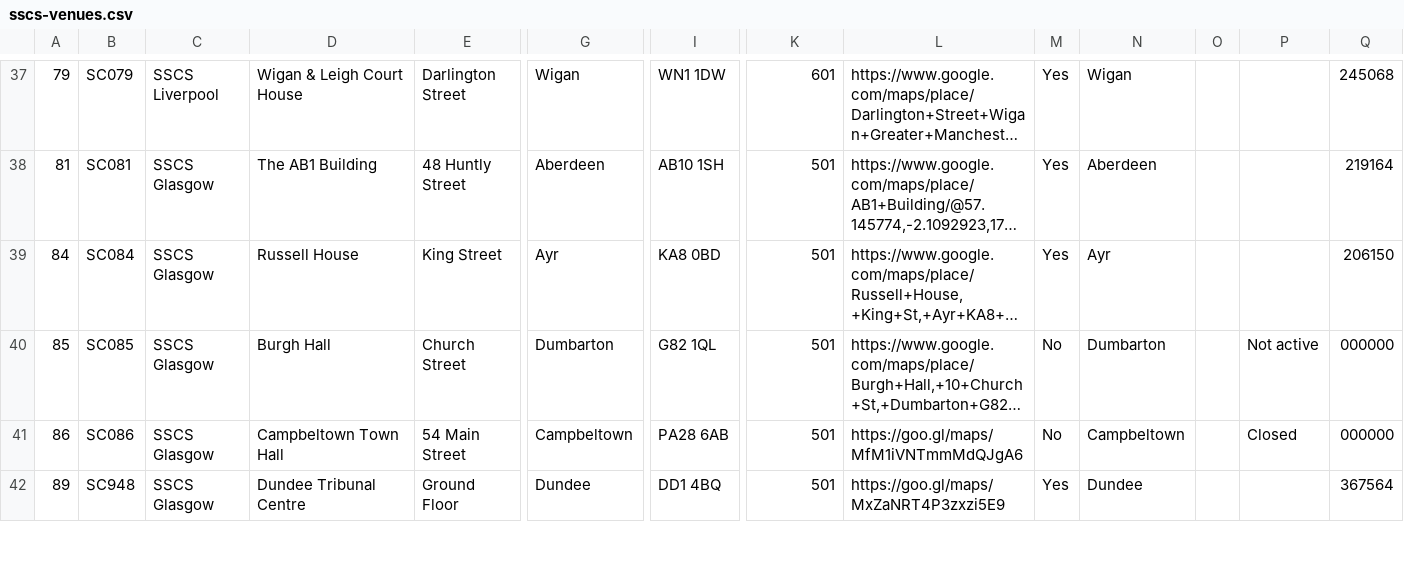
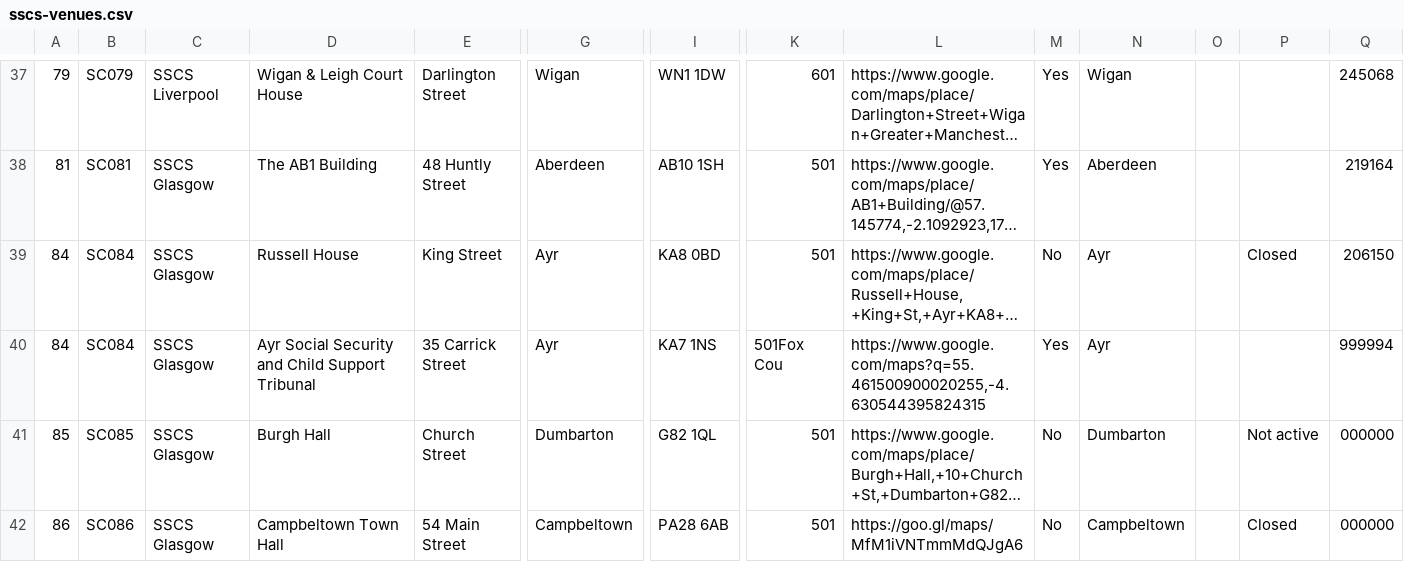
Before and after one commit to hmcts/sscs-common, a CSV file: src/main/resources/reference-data/sscs-venues.csv, drawn as a sheet; only a part is shown, gaps mark what is left out; the shorter side is filled out with more unchanged rows; long unchanged cells end in …; rows hold the shown columns only; the diff names each change by its address in the sheet, - before the commit and + after, or states it on an @@ line.

Commit message:
new ayr venue

```diff
--- a/src/main/resources/reference-data/sscs-venues.csv
+++ b/src/main/resources/reference-data/sscs-venues.csv
-M39: Yes
+M39: No
-P39: (empty)
+P39: Closed
+row 40: 84 | SC084 | SSCS Glasgow | Ayr Social Security and Child Support Tribunal | 35 Carrick Street | Ayr | KA7 1NS | 501Fox Cou | https://www.google.com/maps?q=55.461500900020255,-4.630544395824315 | Yes | Ayr |  |  | 999994
```
